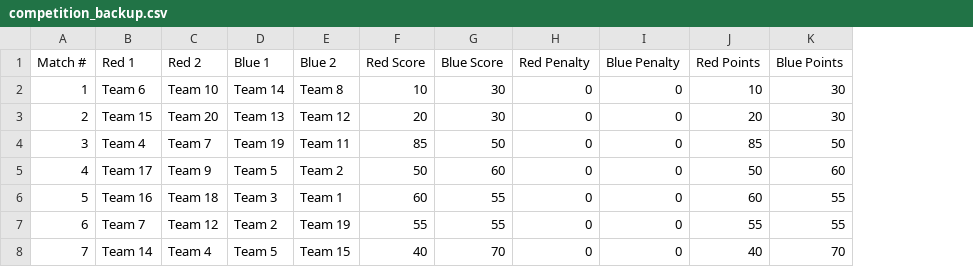
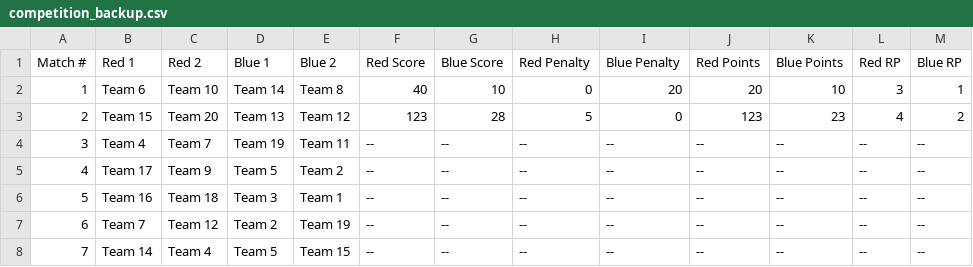
Before and after one commit to CodeRed2771/NRGScorboard, a CSV file: competition_backup.csv, drawn as a sheet; only a part is shown; the diff covers the shown part only; the diff names each change by its address in the sheet, - before the commit and + after, or states it on an @@ line.

Commit message:
Ranking Points are completed.

```diff
--- a/competition_backup.csv
+++ b/competition_backup.csv
+column L (Red RP), rows 2-8: 3 | 4 | -- | -- | -- | -- | --
+column M (Blue RP), rows 2-8: 1 | 2 | -- | -- | -- | -- | --
-F2 (Red Score): 10
+F2 (Red Score): 40
-G2 (Blue Score): 30
+G2 (Blue Score): 10
-I2 (Blue Penalty): 0
+I2 (Blue Penalty): 20
-J2 (Red Points): 10
+J2 (Red Points): 20
-K2 (Blue Points): 30
+K2 (Blue Points): 10
-F3 (Red Score): 20
+F3 (Red Score): 123
-G3 (Blue Score): 30
+G3 (Blue Score): 28
-H3 (Red Penalty): 0
+H3 (Red Penalty): 5
-J3 (Red Points): 20
+J3 (Red Points): 123
-K3 (Blue Points): 30
+K3 (Blue Points): 23
-F4 (Red Score): 85
+F4 (Red Score): --
-G4 (Blue Score): 50
+G4 (Blue Score): --
-H4:H8 (Red Penalty): 0
+H4:H8 (Red Penalty): --
-I4:I8 (Blue Penalty): 0
+I4:I8 (Blue Penalty): --
-J4 (Red Points): 85
+J4 (Red Points): --
-K4 (Blue Points): 50
+K4 (Blue Points): --
-F5 (Red Score): 50
+F5 (Red Score): --
-G5 (Blue Score): 60
+G5 (Blue Score): --
-J5 (Red Points): 50
+J5 (Red Points): --
-K5 (Blue Points): 60
+K5 (Blue Points): --
-F6 (Red Score): 60
+F6 (Red Score): --
-G6:G7 (Blue Score): 55
+G6:G7 (Blue Score): --
-J6 (Red Points): 60
+J6 (Red Points): --
-K6:K7 (Blue Points): 55
+K6:K7 (Blue Points): --
-F7 (Red Score): 55
+F7 (Red Score): --
-J7 (Red Points): 55
+J7 (Red Points): --
-F8 (Red Score): 40
+F8 (Red Score): --
-G8 (Blue Score): 70
+G8 (Blue Score): --
-J8 (Red Points): 40
+J8 (Red Points): --
-K8 (Blue Points): 70
+K8 (Blue Points): --
```
Also changed, not shown: 78 edited cells elsewhere in this file, 31 other files.
